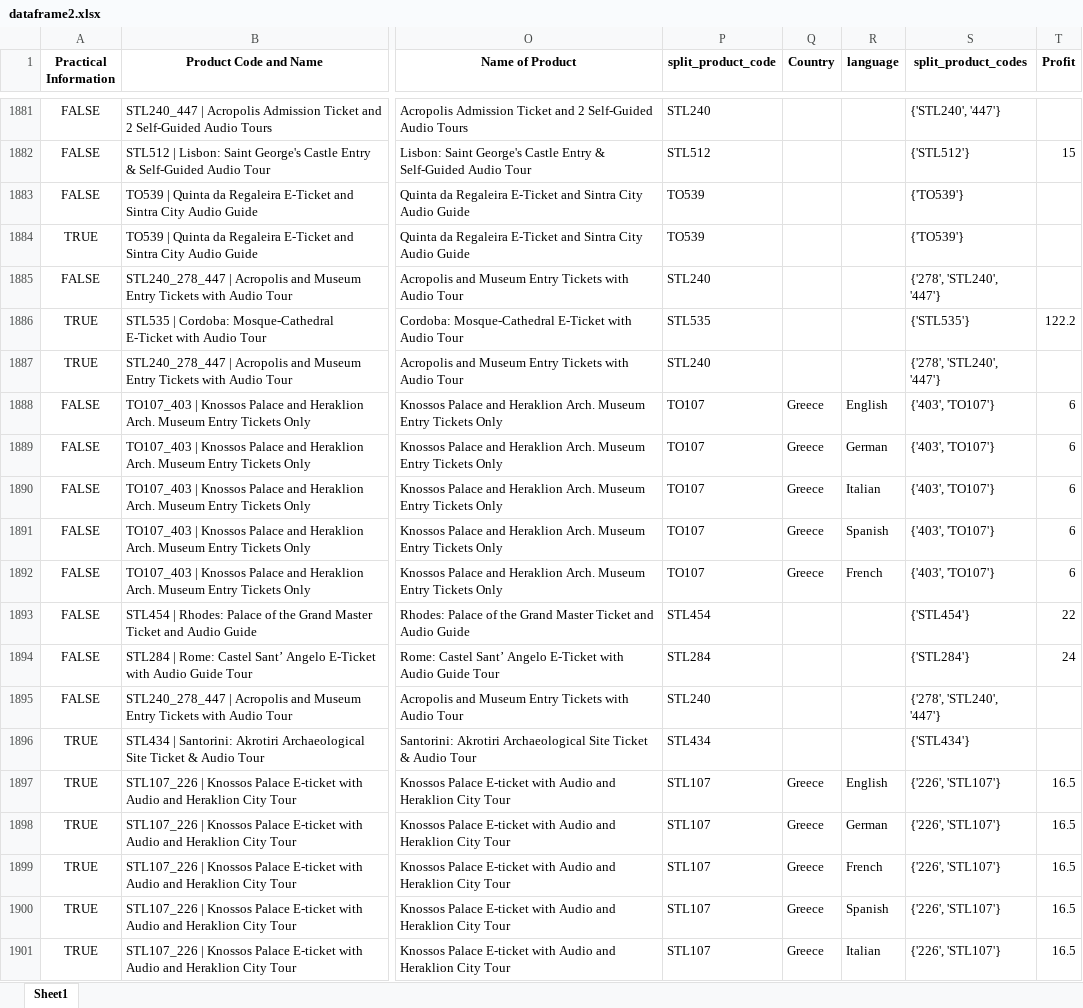
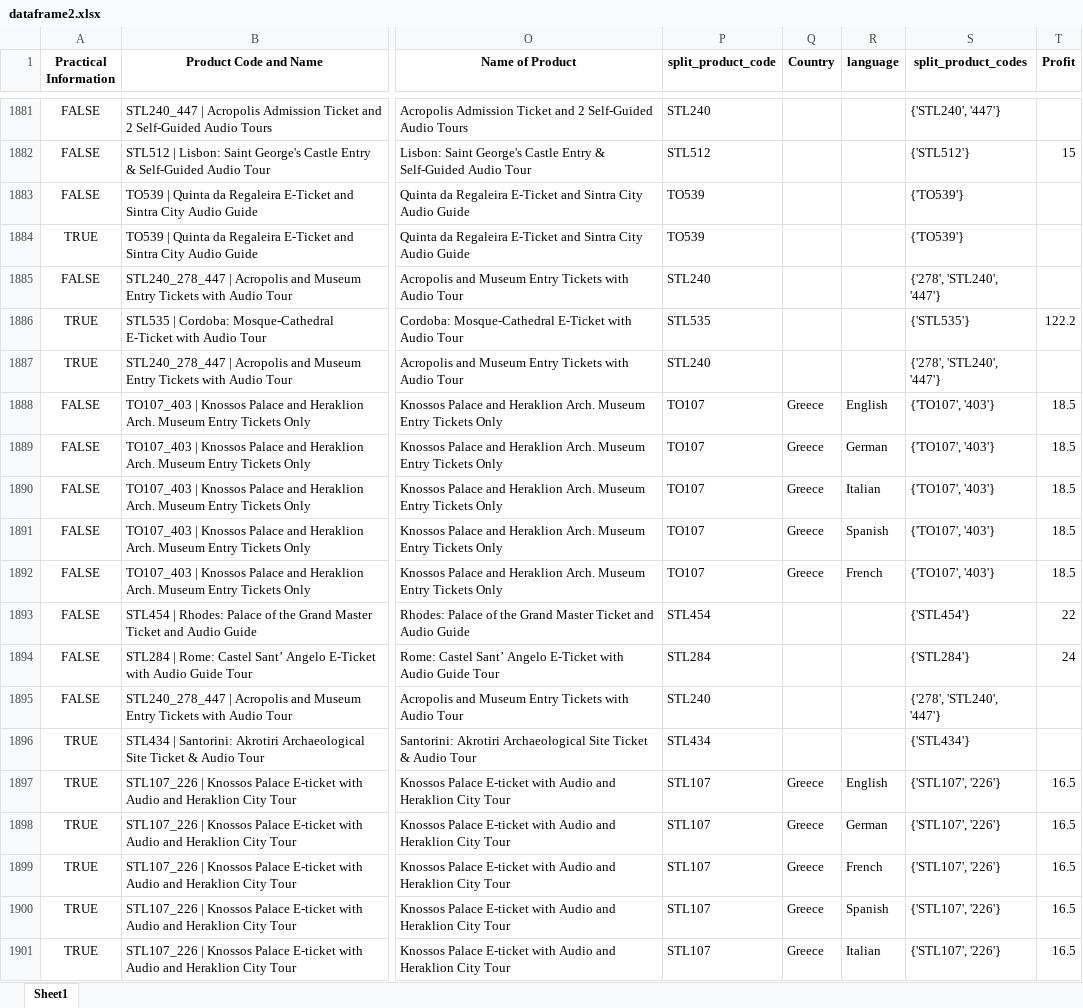
Before and after one commit to steve12512/E-Commerce-Data-Analysis-Project, an Excel workbook: dataframe2.xlsx, sheet Sheet1, drawn as a sheet; only a part is shown, gaps mark what is left out; values as stored, in another font and other column widths than the file's, no borders; the diff covers the shown part only; the diff names each change by its address in the sheet, - before the commit and + after, or states it on an @@ line.

```diff
--- a/dataframe2.xlsx (sheet Sheet1)
+++ b/dataframe2.xlsx (sheet Sheet1)
-S1888:S1892 (split_product_codes): {'403', 'TO107'}
+S1888:S1892 (split_product_codes): {'TO107', '403'}
-T1888:T1892 (Profit): 6
+T1888:T1892 (Profit): 18.5
-S1897:S1901 (split_product_codes): {'226', 'STL107'}
+S1897:S1901 (split_product_codes): {'STL107', '226'}
```
Also changed, not shown: 1463 edited cells elsewhere in this sheet, questions/successful_tour_looks_like.xlsx, questions/tours_go_together.xlsx, 4 other files.
